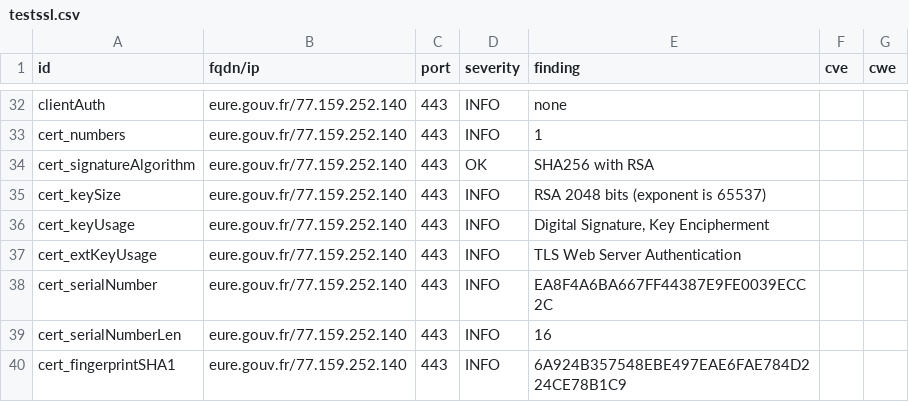
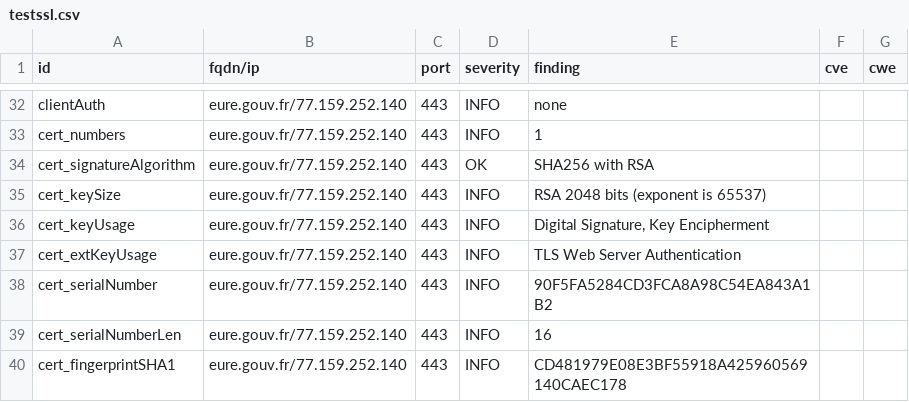
Before and after one commit to GKO-org/dashlordPrd4, a CSV file: results/aHR0cHM6Ly9ldXJlLmdvdXYuZnI=/testssl.csv, drawn as a sheet; only a part is shown, gaps mark what is left out; the diff covers the shown part only.

```diff
--- a/results/aHR0cHM6Ly9ldXJlLmdvdXYuZnI=/testssl.csv
+++ b/results/aHR0cHM6Ly9ldXJlLmdvdXYuZnI=/testssl.csv
@@ -37,4 +37,4 @@
 "cert_extKeyUsage","eure.gouv.fr/77.159.252.140","443","INFO","TLS Web Server Authentication","",""
-"cert_serialNumber","eure.gouv.fr/77.159.252.140","443","INFO","EA8F4A6BA667FF44387E9FE0039ECC2C","",""
+"cert_serialNumber","eure.gouv.fr/77.159.252.140","443","INFO","90F5FA5284CD3FCA8A98C54EA843A1B2","",""
 "cert_serialNumberLen","eure.gouv.fr/77.159.252.140","443","INFO","16","",""
-"cert_fingerprintSHA1","eure.gouv.fr/77.159.252.140","443","INFO","6A924B357548EBE497EAE6FAE784D224CE78B1C9","",""
+"cert_fingerprintSHA1","eure.gouv.fr/77.159.252.140","443","INFO","CD481979E08E3BF55918A425960569140CAEC178","",""
```
Also changed, not shown: 9 edited cells elsewhere in this file, 9 other files.
